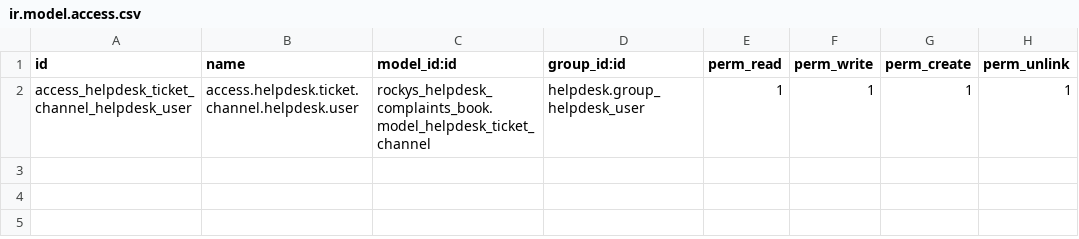
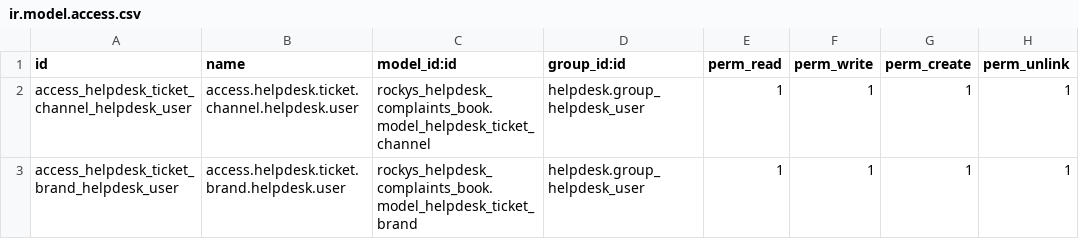
Before and after one commit to janaq/demo_tickets, a CSV file: rockys_helpdesk_complaints_book/security/ir.model.access.csv, drawn as a sheet.

Commit message:
[FIX] rockys_helpdesk_complaints_book: Agregar campo de marcas de tienda

```diff
--- a/rockys_helpdesk_complaints_book/security/ir.model.access.csv
+++ b/rockys_helpdesk_complaints_book/security/ir.model.access.csv
@@ -2 +2,2 @@ id,name,model_id:id,group_id:id,perm_read,perm_write,perm_create,perm_unlink
 access_helpdesk_ticket_channel_helpdesk_user,access.helpdesk.ticket.channel.helpdesk.user,rockys_helpdesk_complaints_book.model_helpdesk_ticket_channel,helpdesk.group_helpdesk_user,1,1,1,1
+access_helpdesk_ticket_brand_helpdesk_user,access.helpdesk.ticket.brand.helpdesk.user,rockys_helpdesk_complaints_book.model_helpdesk_ticket_brand,helpdesk.group_helpdesk_user,1,1,1,1
```
Also changed, not shown: 14 other files.
